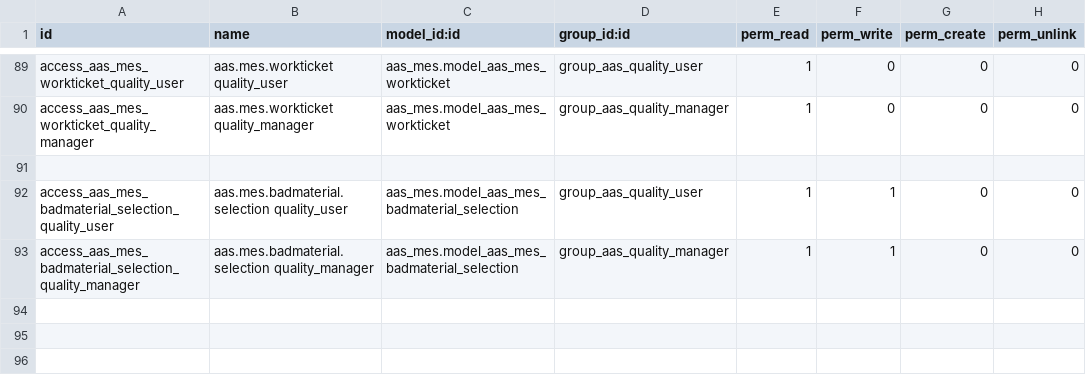
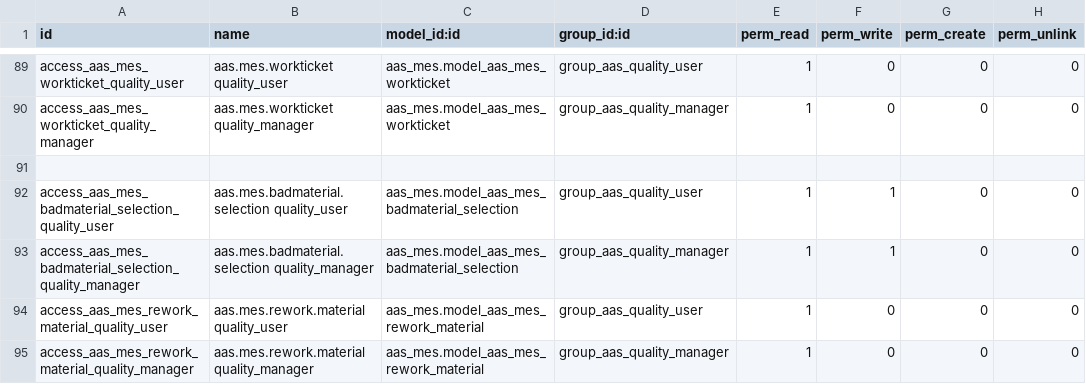
Before and after one commit to westlyou/aasnd, a CSV file: aaschina/aas_quality/security/ir.model.access.csv, drawn as a sheet; only a part is shown, gaps mark what is left out.

Commit message:
update rework

```diff
--- a/aaschina/aas_quality/security/ir.model.access.csv
+++ b/aaschina/aas_quality/security/ir.model.access.csv
@@ -93 +93,3 @@ access_aas_mes_badmaterial_selection_quality_user,aas.mes.badmaterial.selection
 access_aas_mes_badmaterial_selection_quality_manager,aas.mes.badmaterial.selection quality_manager,aas_mes.model_aas_mes_badmaterial_selection,group_aas_quality_manager,1,1,0,0
+access_aas_mes_rework_material_quality_user,aas.mes.rework.material quality_user,aas_mes.model_aas_mes_rework_material,group_aas_quality_user,1,0,0,0
+access_aas_mes_rework_material_quality_manager,aas.mes.rework.material quality_manager,aas_mes.model_aas_mes_rework_material,group_aas_quality_manager,1,0,0,0
```
Also changed, not shown: 3 other files.
